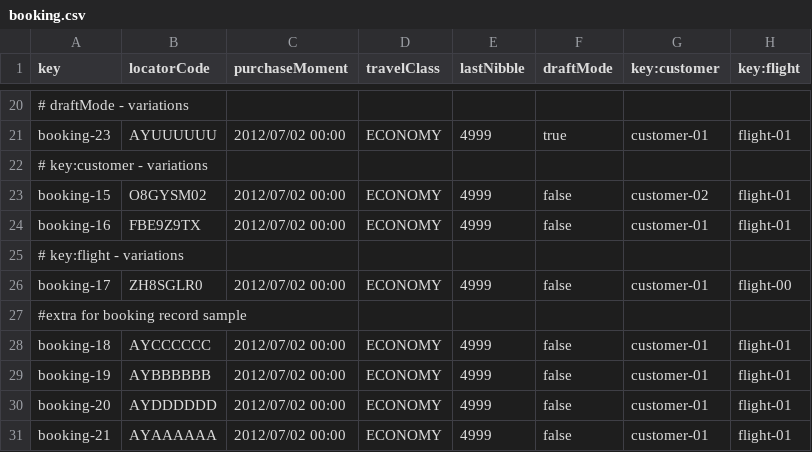
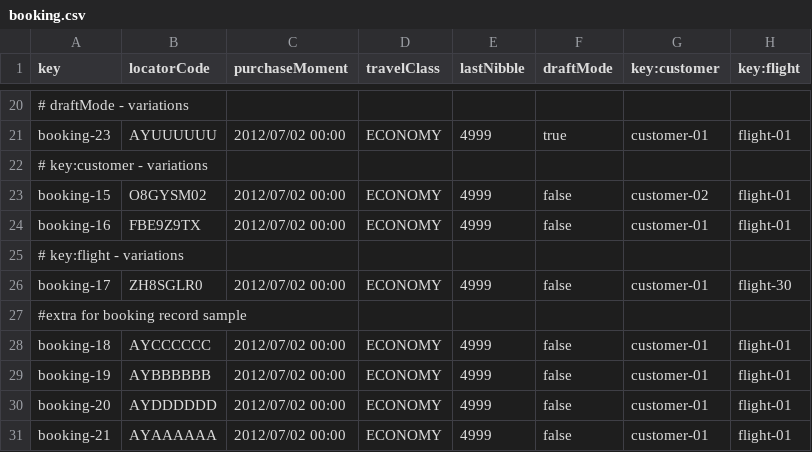
Before and after one commit to danjimdia1/Acme-ANS, a CSV file: src/main/resources/WEB-INF/data/sample/booking.csv, drawn as a sheet; only a part is shown, gaps mark what is left out.

```diff
--- a/src/main/resources/WEB-INF/data/sample/booking.csv
+++ b/src/main/resources/WEB-INF/data/sample/booking.csv
@@ -25,3 +25,3 @@ booking-16,FBE9Z9TX,2012/07/02 00:00,ECONOMY,4999,false,customer-01,flight-01
 # key:flight - variations
-booking-17,ZH8SGLR0,2012/07/02 00:00,ECONOMY,4999,false,customer-01,flight-00
+booking-17,ZH8SGLR0,2012/07/02 00:00,ECONOMY,4999,false,customer-01,flight-30
 #extra for booking record sample
```
Also changed, not shown: src/main/resources/WEB-INF/data/sample/leg.csv, src/main/resources/WEB-INF/data/sample/passenger.csv, 17 other files.
